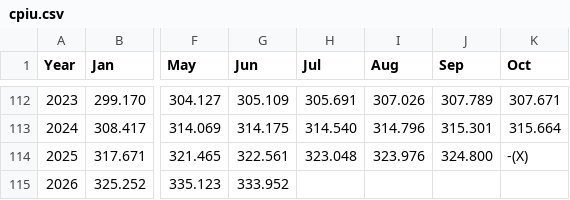
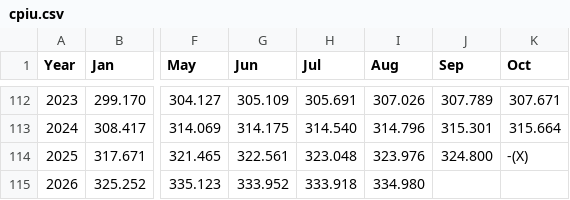
Before and after one commit to DaGenix/inflationstation.net, a CSV file: cpiu.csv, drawn as a sheet; only a part is shown, gaps mark what is left out; the diff names each change by its address in the sheet, - before the commit and + after, or states it on an @@ line.

Commit message:
Update inflationd data through August of 2026

```diff
--- a/cpiu.csv
+++ b/cpiu.csv
-H115 (Jul): (empty)
+H115 (Jul): 333.918
-I115 (Aug): (empty)
+I115 (Aug): 334.980
```
Also changed, not shown: 1 other file.
